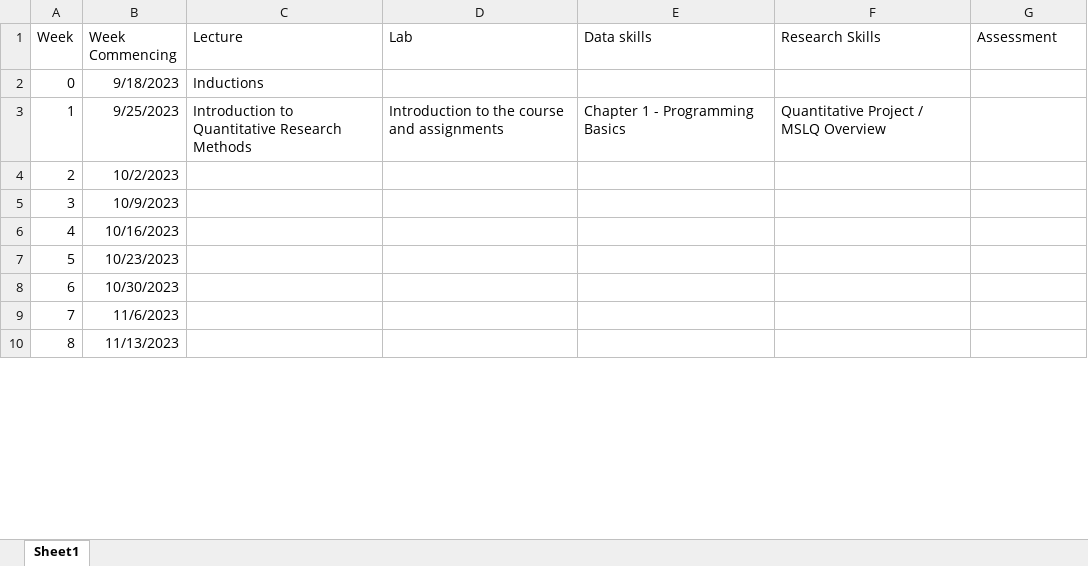
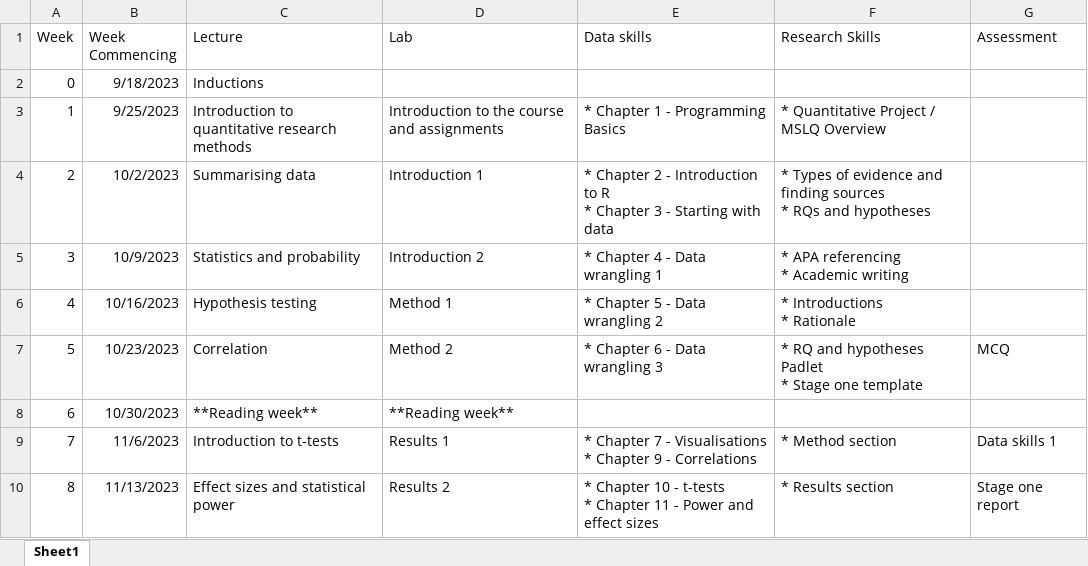
Before and after one commit to BartlettJE/RM1_Resources, an Excel workbook: book/Supporting/Timetable.xlsx, sheet Sheet1, drawn as a sheet; only a part is shown; values as stored, in another font and other column widths than the file's, no borders; ↵ is a line break in a cell; the diff covers the shown part only; the diff names each change by its address in the sheet, - before the commit and + after, or states it on an @@ line.

Commit message:
Update Timetable.xlsx

```diff
--- a/book/Supporting/Timetable.xlsx (sheet Sheet1)
+++ b/book/Supporting/Timetable.xlsx (sheet Sheet1)
-C3 (Lecture): Introduction to Quantitative Research Methods
+C3 (Lecture): Introduction to quantitative research methods
-E3 (Data skills): Chapter 1 - Programming Basics
+E3 (Data skills): * Chapter 1 - Programming Basics
-F3 (Research Skills): Quantitative Project / MSLQ Overview
+F3 (Research Skills): * Quantitative Project / MSLQ Overview
-C4 (Lecture): (empty)
+C4 (Lecture): Summarising data
-D4 (Lab): (empty)
+D4 (Lab): Introduction 1
-E4 (Data skills): (empty)
+E4 (Data skills): * Chapter 2 - Introduction to R ↵ * Chapter 3 - Starting with data
-F4 (Research Skills): (empty)
+F4 (Research Skills): * Types of evidence and finding sources ↵ * RQs and hypotheses
-C5 (Lecture): (empty)
+C5 (Lecture): Statistics and probability
-D5 (Lab): (empty)
+D5 (Lab): Introduction 2
-E5 (Data skills): (empty)
+E5 (Data skills): * Chapter 4 - Data wrangling 1
-F5 (Research Skills): (empty)
+F5 (Research Skills): * APA referencing ↵ * Academic writing
-C6 (Lecture): (empty)
+C6 (Lecture): Hypothesis testing
-D6 (Lab): (empty)
+D6 (Lab): Method 1
-E6 (Data skills): (empty)
+E6 (Data skills): * Chapter 5 - Data wrangling 2
-F6 (Research Skills): (empty)
+F6 (Research Skills): * Introductions ↵ * Rationale
-C7 (Lecture): (empty)
+C7 (Lecture): Correlation
-D7 (Lab): (empty)
+D7 (Lab): Method 2
-E7 (Data skills): (empty)
+E7 (Data skills): * Chapter 6 - Data wrangling 3
-F7 (Research Skills): (empty)
+F7 (Research Skills): * RQ and hypotheses Padlet ↵ * Stage one template
-G7 (Assessment): (empty)
+G7 (Assessment): MCQ
-C8 (Lecture): (empty)
+C8 (Lecture): **Reading week**
-D8 (Lab): (empty)
+D8 (Lab): **Reading week**
-C9 (Lecture): (empty)
+C9 (Lecture): Introduction to t-tests
-D9 (Lab): (empty)
+D9 (Lab): Results 1
-E9 (Data skills): (empty)
+E9 (Data skills): * Chapter 7 - Visualisations ↵ * Chapter 9 - Correlations
-F9 (Research Skills): (empty)
+F9 (Research Skills): * Method section
-G9 (Assessment): (empty)
+G9 (Assessment): Data skills 1
-C10 (Lecture): (empty)
+C10 (Lecture): Effect sizes and statistical power
-D10 (Lab): (empty)
+D10 (Lab): Results 2
-E10 (Data skills): (empty)
+E10 (Data skills): * Chapter 10 - t-tests ↵ * Chapter 11 - Power and effect sizes
-F10 (Research Skills): (empty)
+F10 (Research Skills): * Results section
-G10 (Assessment): (empty)
+G10 (Assessment): Stage one report
```
Also changed, not shown: 2 added rows and 9 edited cells elsewhere in this sheet.
